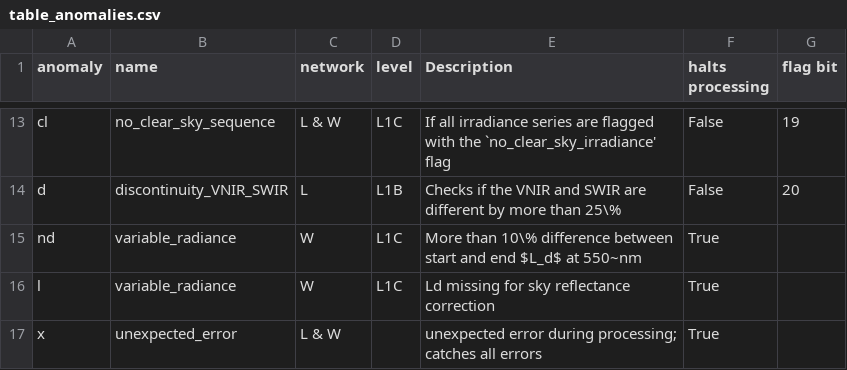
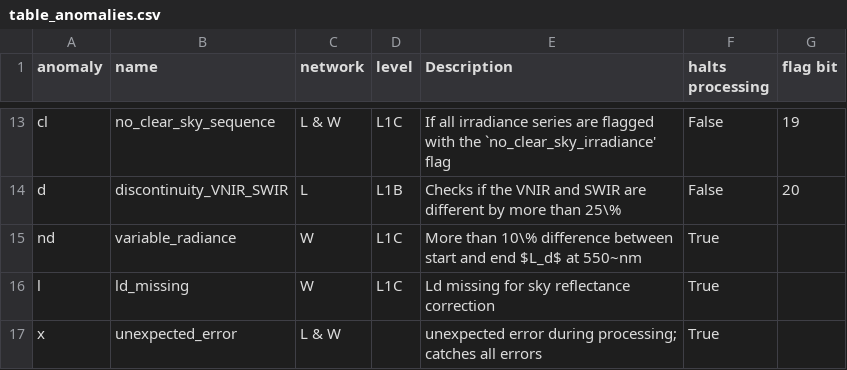
Before and after one commit to HYPERNETS/hypernets_processor, a CSV file: docs/sphinx/content/atbd/products/table_anomalies.csv, drawn as a sheet; only a part is shown, gaps mark what is left out.

```diff
--- a/docs/sphinx/content/atbd/products/table_anomalies.csv
+++ b/docs/sphinx/content/atbd/products/table_anomalies.csv
@@ -15,3 +15,3 @@ d, discontinuity_VNIR_SWIR , L , L1B , Checks if the VNIR and SWIR are different
 nd, variable_radiance, W , L1C , More than 10\% difference between start and end $L_d$ at 550~nm, True ,
-l, variable_radiance, W , L1C , Ld missing for sky reflectance correction, True,
+l, ld_missing, W , L1C , Ld missing for sky reflectance correction, True,
 x, unexpected_error, L & W , , unexpected error during processing; catches all errors, True,
```
Also changed, not shown: 8 other files.
